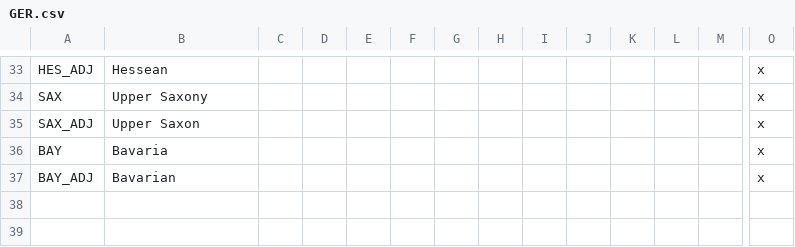
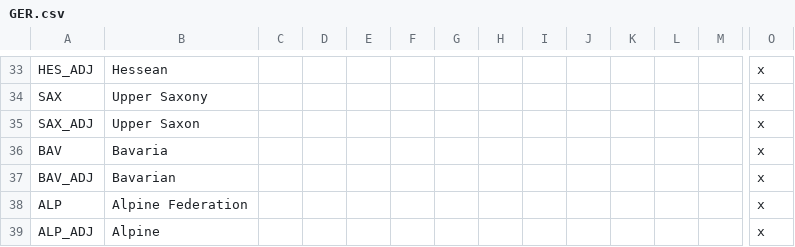
Before and after one commit to cashew27/Reges-et-Tyranni-Victoria-2-Mod, a CSV file: ReT/localisation/GER.csv, drawn as a sheet; only a part is shown, gaps mark what is left out; rows hold the shown columns only; the diff names each change by its address in the sheet, - before the commit and + after, or states it on an @@ line.

```diff
--- a/ReT/localisation/GER.csv
+++ b/ReT/localisation/GER.csv
-A36: BAY
+A36: BAV
-A37: BAY_ADJ
+A37: BAV_ADJ
+row 38: ALP | Alpine Federation |  |  |  |  |  |  |  |  |  |  |  | x
+row 39: ALP_ADJ | Alpine |  |  |  |  |  |  |  |  |  |  |  | x
```
Also changed, not shown: 53 other files.
